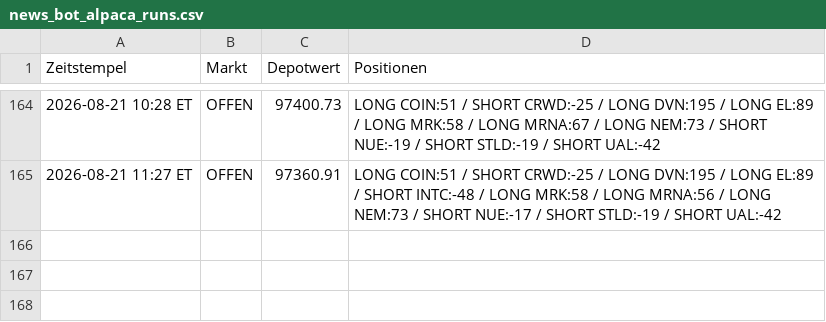
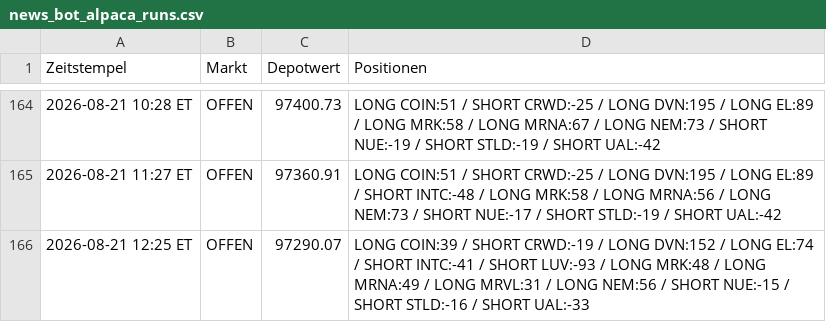
Before and after one commit to PatrickGerisch/NewsBot, a CSV file: news_bot_alpaca_runs.csv, drawn as a sheet; only a part is shown, gaps mark what is left out.

```diff
--- a/news_bot_alpaca_runs.csv
+++ b/news_bot_alpaca_runs.csv
@@ -165 +165,2 @@ Zeitstempel,Markt,Depotwert,Positionen
 2026-08-21 11:27 ET,OFFEN,97360.91,LONG COIN:51 / SHORT CRWD:-25 / LONG DVN:195 / LONG EL:89 / SHORT INTC:-48 / LONG MRK:58 / LONG MRNA:56 / LONG NEM:73 / SHORT NUE:-17 / SHORT STLD:-19 / SHORT UAL:-42
+2026-08-21 12:25 ET,OFFEN,97290.07,LONG COIN:39 / SHORT CRWD:-19 / LONG DVN:152 / LONG EL:74 / SHORT INTC:-41 / SHORT LUV:-93 / LONG MRK:48 / LONG MRNA:49 / LONG MRVL:31 / LONG NEM:56 / SHORT NUE:-15 / SHORT STLD:-16 / SHORT UAL:-33
```
Also changed, not shown: arena_history.csv, bot_history.csv, 11 other files.
